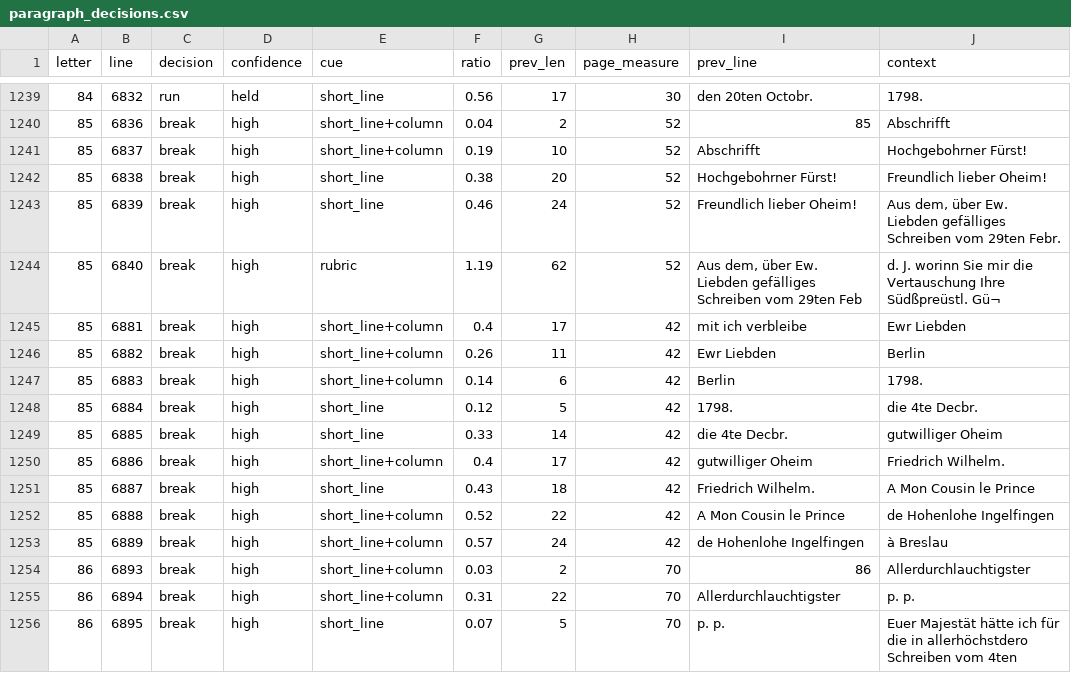
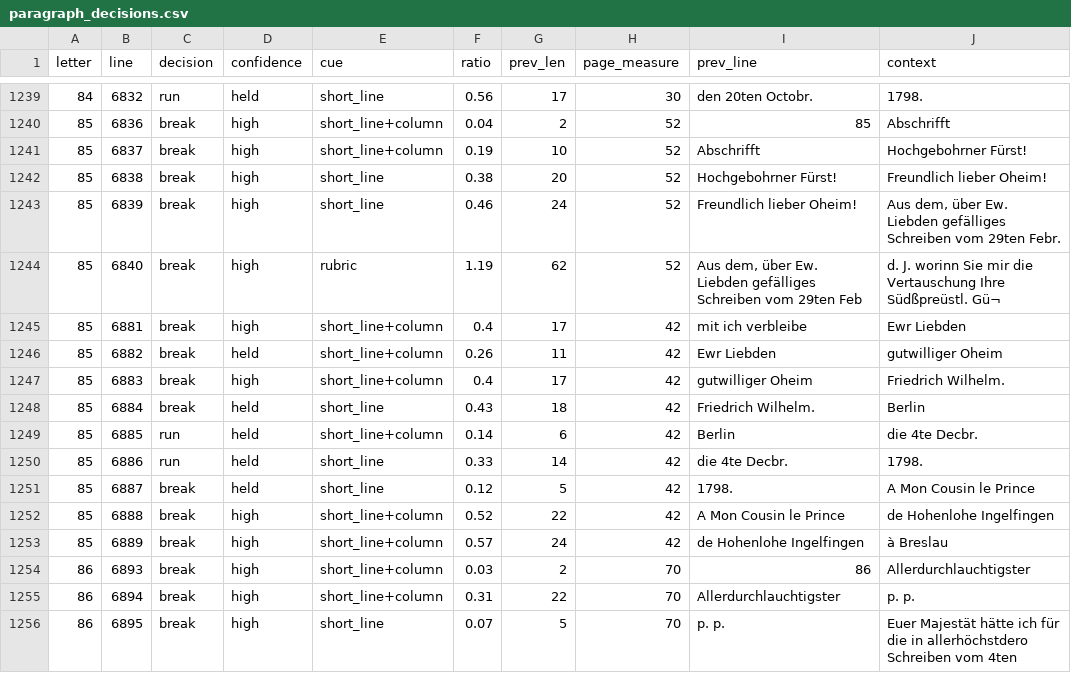
Before and after one commit to takaji10/triebenfeld-letters, a CSV file: units/oe1bu9454/paragraph_decisions.csv, drawn as a sheet; only a part is shown, gaps mark what is left out.

```diff
--- a/units/oe1bu9454/paragraph_decisions.csv
+++ b/units/oe1bu9454/paragraph_decisions.csv
@@ -1245,8 +1245,8 @@
 85,6881,break,high,short_line+column,0.4,17,42,mit ich verbleibe,Ewr Liebden
-85,6882,break,high,short_line+column,0.26,11,42,Ewr Liebden,Berlin
-85,6883,break,high,short_line+column,0.14,6,42,Berlin,1798.
-85,6884,break,high,short_line,0.12,5,42,1798.,die 4te Decbr.
-85,6885,break,high,short_line,0.33,14,42,die 4te Decbr.,gutwilliger Oheim
-85,6886,break,high,short_line+column,0.4,17,42,gutwilliger Oheim,Friedrich Wilhelm.
-85,6887,break,high,short_line,0.43,18,42,Friedrich Wilhelm.,A Mon Cousin le Prince
+85,6882,break,held,short_line+column,0.26,11,42,Ewr Liebden,gutwilliger Oheim
+85,6883,break,high,short_line+column,0.4,17,42,gutwilliger Oheim,Friedrich Wilhelm.
+85,6884,break,held,short_line,0.43,18,42,Friedrich Wilhelm.,Berlin
+85,6885,run,held,short_line+column,0.14,6,42,Berlin,die 4te Decbr.
+85,6886,run,held,short_line,0.33,14,42,die 4te Decbr.,1798.
+85,6887,break,held,short_line,0.12,5,42,1798.,A Mon Cousin le Prince
 85,6888,break,high,short_line+column,0.52,22,42,A Mon Cousin le Prince,de Hohenlohe Ingelfingen
```
Also changed, not shown: 22 other files.
